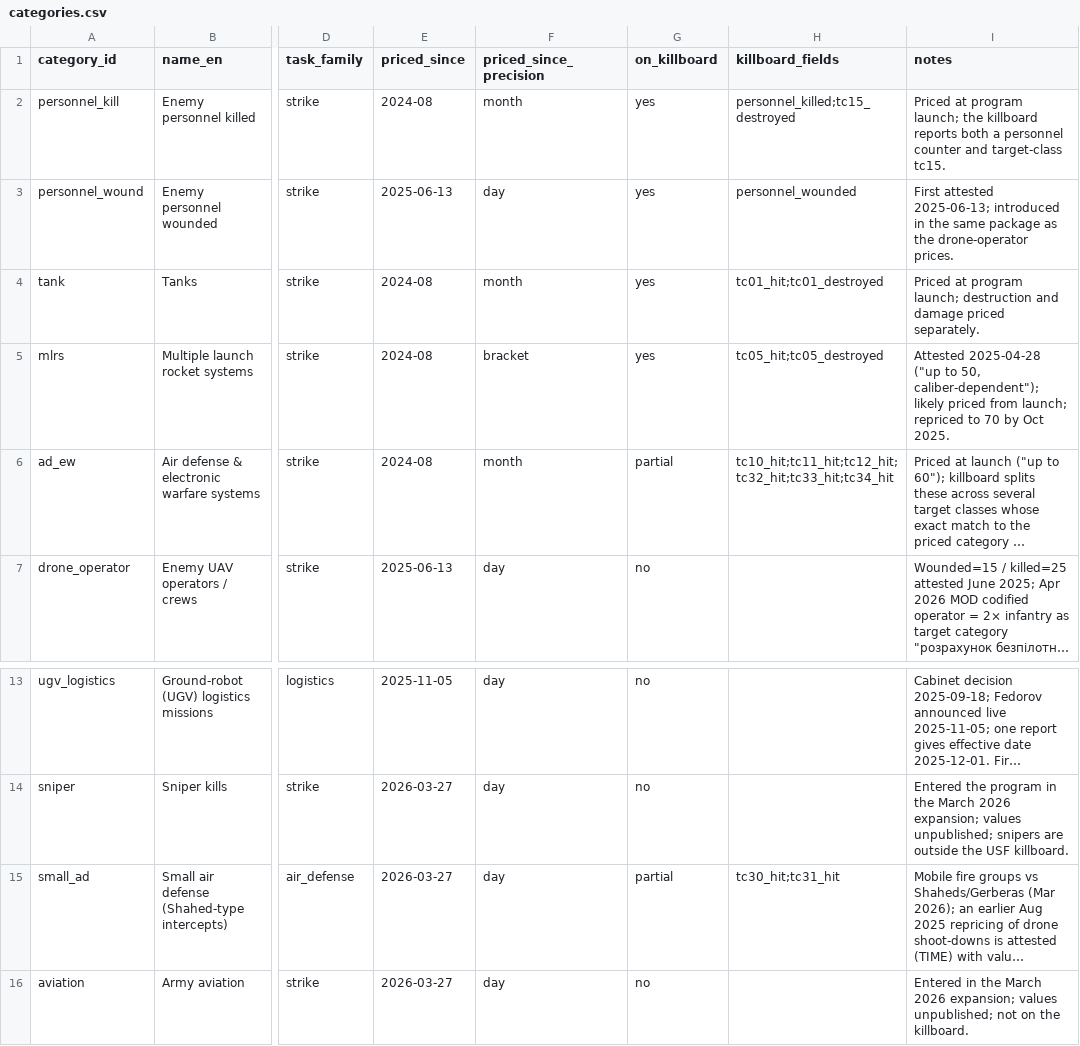
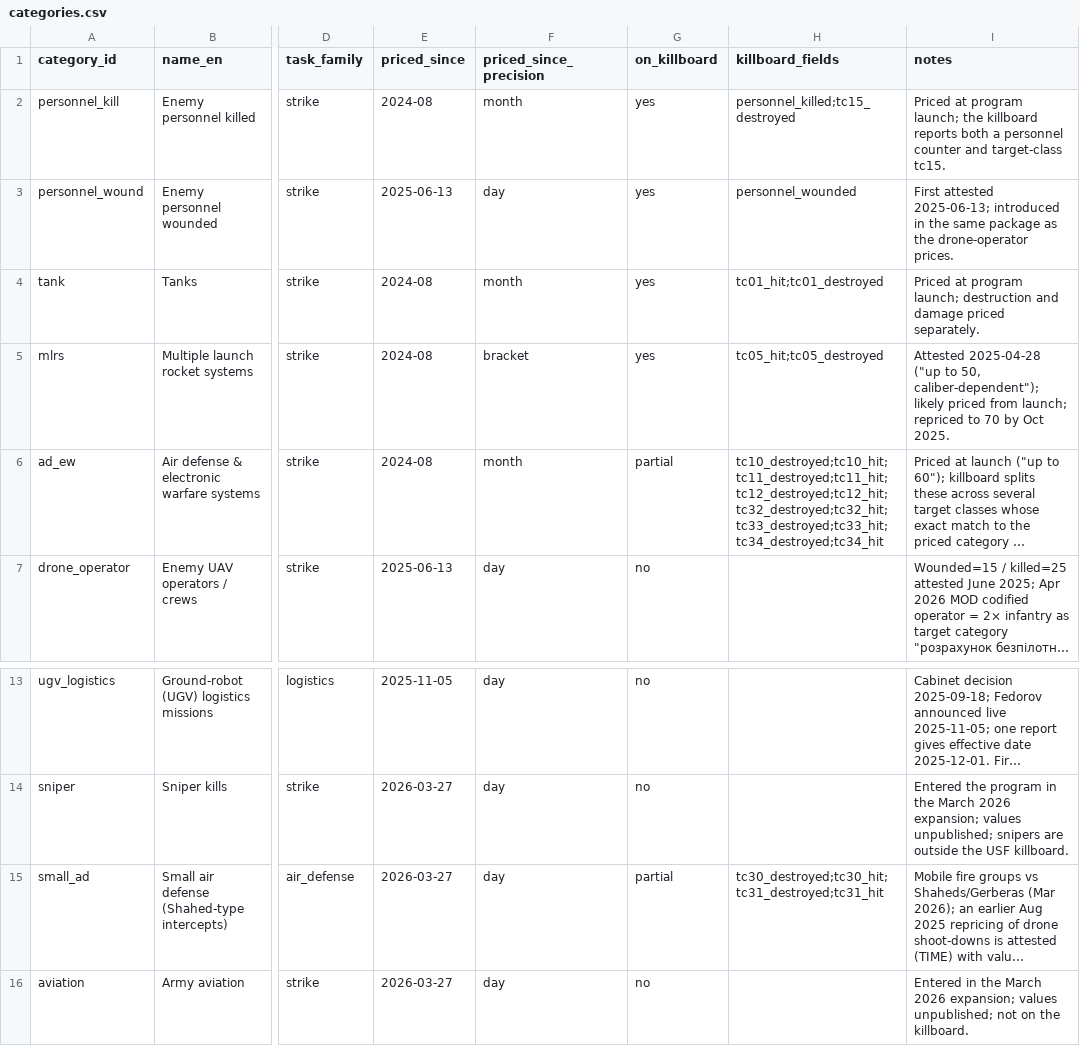
Before and after one commit to elliotjames-paschal/epoints-killboard, a CSV file: data/categories.csv, drawn as a sheet; only a part is shown, gaps mark what is left out; long unchanged cells end in …; the diff names each change by its address in the sheet, - before the commit and + after, or states it on an @@ line.

```diff
--- a/data/categories.csv
+++ b/data/categories.csv
-H6 (killboard_fields): tc10_hit;tc11_hit;tc12_hit;tc32_hit;tc33_hit;tc34_hit
+H6 (killboard_fields): tc10_destroyed;tc10_hit;tc11_destroyed;tc11_hit;tc12_destroyed;tc12_hit;tc32_destroyed;tc32_hit;tc33_destroyed;tc33_hit;tc34_destroyed;tc34_hit
-H15 (killboard_fields): tc30_hit;tc31_hit
+H15 (killboard_fields): tc30_destroyed;tc30_hit;tc31_destroyed;tc31_hit
```
Also changed, not shown: 6 other files.
